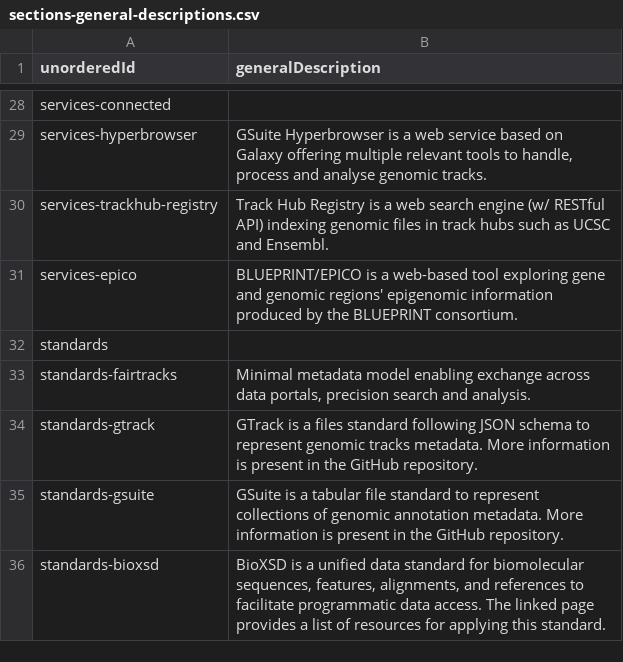
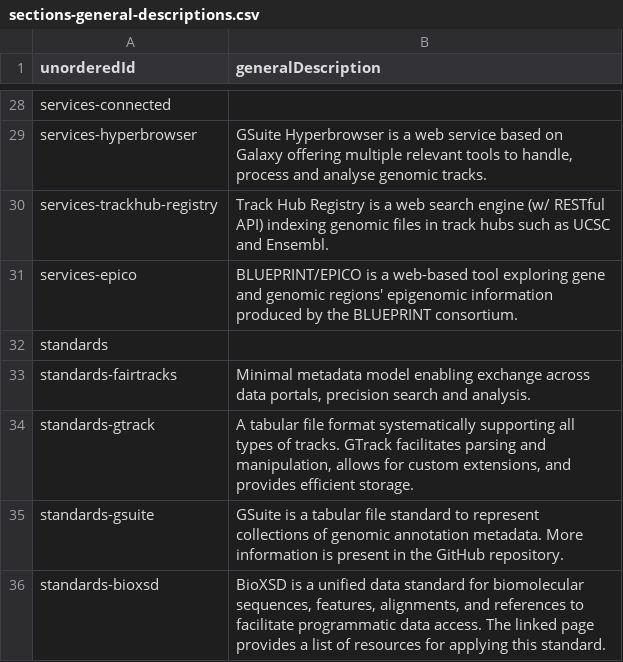
Before and after one commit to fairtracks/fairtracks.net, a CSV file: content/data/sections/sections-general-descriptions.csv, drawn as a sheet; only a part is shown, gaps mark what is left out.

Commit message:
fixed description of GTrack, which was wrong

```diff
--- a/content/data/sections/sections-general-descriptions.csv
+++ b/content/data/sections/sections-general-descriptions.csv
@@ -33,3 +33,3 @@ standards	""
 standards-fairtracks	Minimal metadata model enabling exchange across data portals, precision search and analysis.
-standards-gtrack	GTrack is a files standard following JSON schema to represent genomic tracks metadata. More information is present in the GitHub repository.
+standards-gtrack	A tabular file format systematically supporting all types of tracks. GTrack facilitates parsing and manipulation, allows for custom extensions, and provides efficient storage.
 standards-gsuite	GSuite is a tabular file standard to represent collections of genomic annotation metadata. More information is present in the GitHub repository.
```
